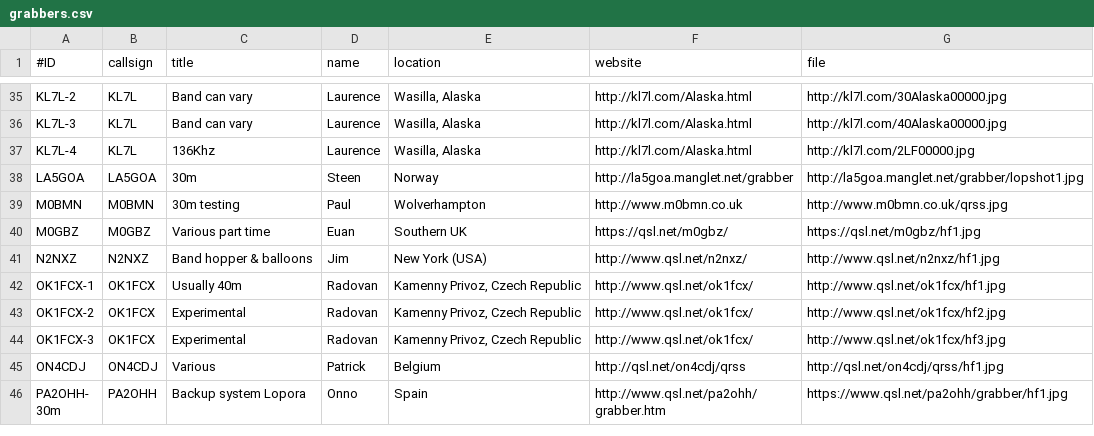
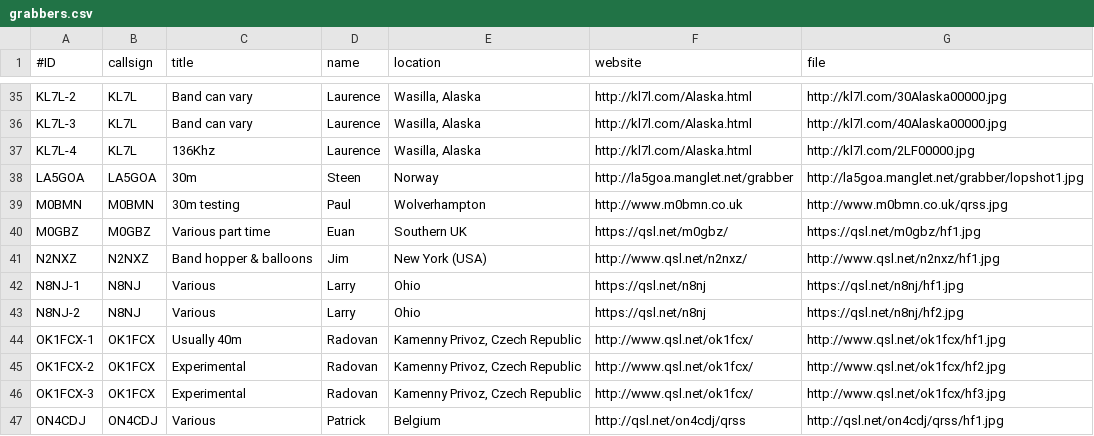
Before and after one commit to swharden/QRSSplus, a CSV file: grabbers.csv, drawn as a sheet; only a part is shown, gaps mark what is left out; the shorter side is filled out with more unchanged rows.

Commit message:
Fixed missing N8NJ Url's

```diff
--- a/grabbers.csv
+++ b/grabbers.csv
@@ -41,2 +41,4 @@ M0GBZ,M0GBZ,Various part time,Euan,Southern UK,https://qsl.net/m0gbz/,https://qs
 N2NXZ,N2NXZ,Band hopper & balloons,Jim,New York (USA),http://www.qsl.net/n2nxz/,http://www.qsl.net/n2nxz/hf1.jpg
+N8NJ-1,N8NJ,Various,Larry,Ohio,https://qsl.net/n8nj,https://qsl.net/n8nj/hf1.jpg
+N8NJ-2,N8NJ,Various,Larry,Ohio,https://qsl.net/n8nj,https://qsl.net/n8nj/hf2.jpg
 OK1FCX-1,OK1FCX,Usually 40m,Radovan,"Kamenny Privoz, Czech Republic",http://www.qsl.net/ok1fcx/,http://www.qsl.net/ok1fcx/hf1.jpg
```
